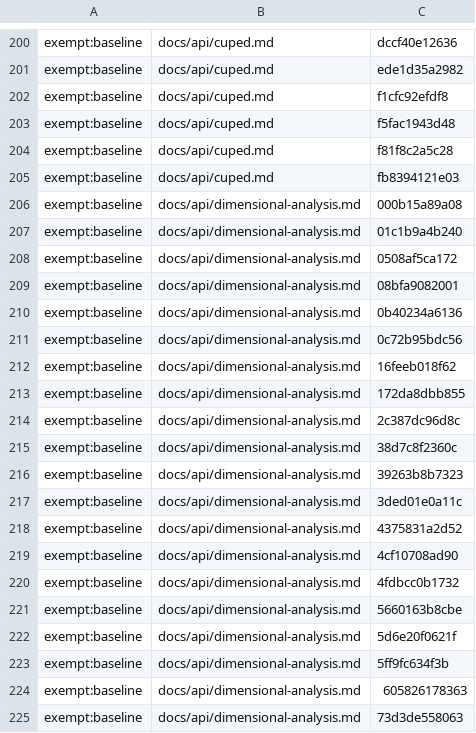
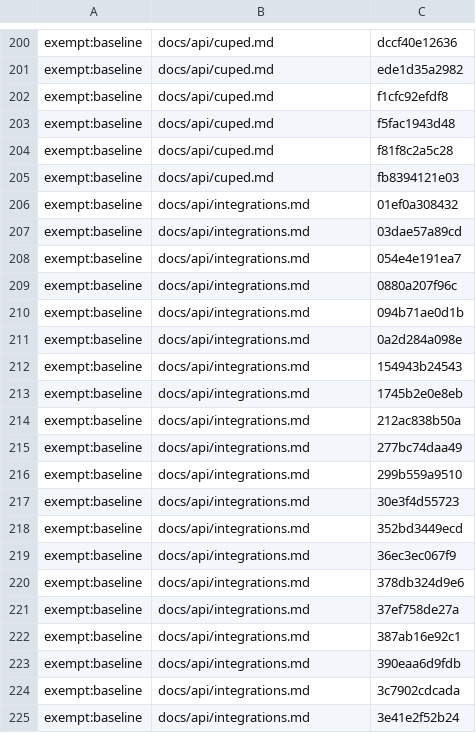
Before and after one commit to Controlvar/controlvar, a TSV file: docs/_claims/_frozen.tsv, drawn as a sheet; only a part is shown, gaps mark what is left out; the shorter side is filled out with more unchanged rows; the diff covers the shown part only.

```diff
--- a/docs/_claims/_frozen.tsv
+++ b/docs/_claims/_frozen.tsv
@@ -205,21 +205 @@ exempt:baseline	docs/api/cuped.md	f81f8c2a5c28
 exempt:baseline	docs/api/cuped.md	fb8394121e03
-exempt:baseline	docs/api/dimensional-analysis.md	000b15a89a08
-exempt:baseline	docs/api/dimensional-analysis.md	01c1b9a4b240
-exempt:baseline	docs/api/dimensional-analysis.md	0508af5ca172
-exempt:baseline	docs/api/dimensional-analysis.md	08bfa9082001
-exempt:baseline	docs/api/dimensional-analysis.md	0b40234a6136
-exempt:baseline	docs/api/dimensional-analysis.md	0c72b95bdc56
-exempt:baseline	docs/api/dimensional-analysis.md	16feeb018f62
-exempt:baseline	docs/api/dimensional-analysis.md	172da8dbb855
-exempt:baseline	docs/api/dimensional-analysis.md	2c387dc96d8c
-exempt:baseline	docs/api/dimensional-analysis.md	38d7c8f2360c
-exempt:baseline	docs/api/dimensional-analysis.md	39263b8b7323
-exempt:baseline	docs/api/dimensional-analysis.md	3ded01e0a11c
-exempt:baseline	docs/api/dimensional-analysis.md	4375831a2d52
-exempt:baseline	docs/api/dimensional-analysis.md	4cf10708ad90
-exempt:baseline	docs/api/dimensional-analysis.md	4fdbcc0b1732
-exempt:baseline	docs/api/dimensional-analysis.md	5660163b8cbe
-exempt:baseline	docs/api/dimensional-analysis.md	5d6e20f0621f
-exempt:baseline	docs/api/dimensional-analysis.md	5ff9fc634f3b
-exempt:baseline	docs/api/dimensional-analysis.md	605826178363
-exempt:baseline	docs/api/dimensional-analysis.md	73d3de558063
```
Also changed, not shown: 18 removed rows elsewhere in this file, 3 other files.
